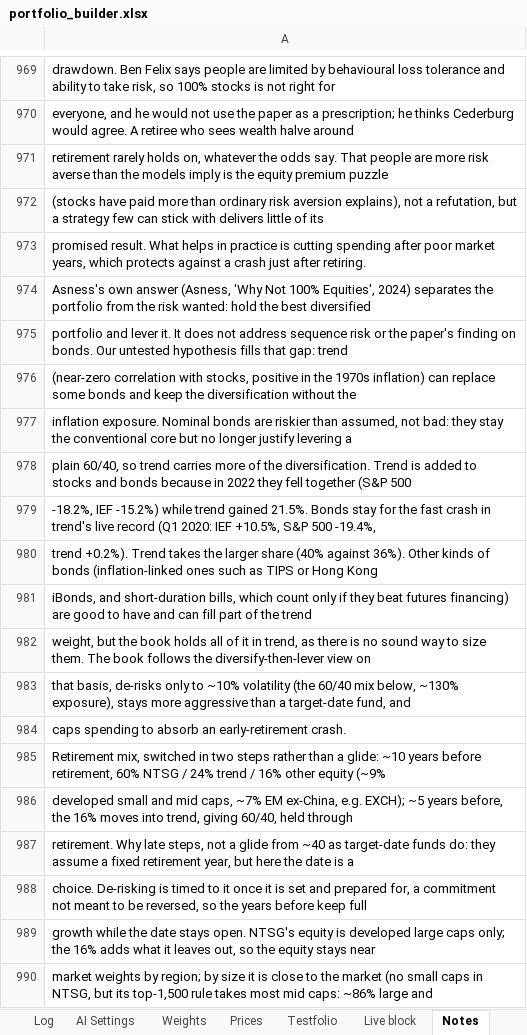
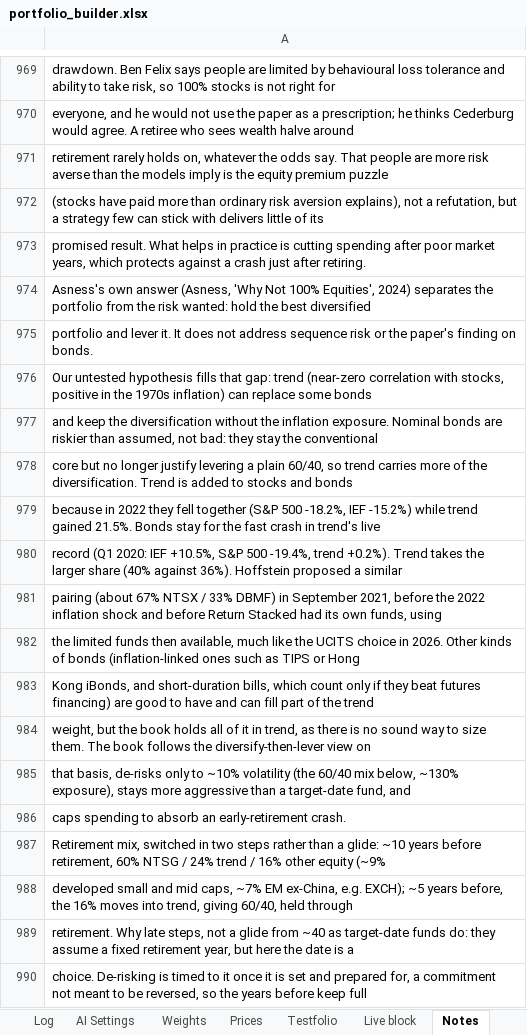
Before and after one commit to 0q239/capital-efficient-portfolio-builder, an Excel workbook: portfolio_builder.xlsx, sheet Notes, drawn as a sheet; only a part is shown, gaps mark what is left out; the shorter side is filled out with more unchanged rows; values as stored, in another font and other column widths than the file's, no borders; charts and pictures not drawn; the diff names each change by its address in the sheet, - before the commit and + after, or states it on an @@ line.

Commit message:
Add files via upload

```diff
--- a/portfolio_builder.xlsx (sheet Notes)
+++ b/portfolio_builder.xlsx (sheet Notes)
-A975: …on bonds. Our untested hypothesis fills that gap: trend
+A975: …on bonds.
-A976: (near-zero correlation with stocks, positive in the 1970s inflation) can replace some bonds and keep the diversification without the
+A976: Our untested hypothesis fills that gap: trend (near-zero correlation with stocks, positive in the 1970s inflation) can replace some bonds
-A977: inflation exposure. Nominal bonds are riskier than assumed, not bad: they stay the conventional core but no longer justify levering a
+A977: and keep the diversification without the inflation exposure. Nominal bonds are riskier than assumed, not bad: they stay the conventional
-A978: plain 60/40, so trend carries more of the diversification. Trend is added to stocks and bonds because in 2022 they fell together (S&P 500
+A978: core but no longer justify levering a plain 60/40, so trend carries more of the diversification. Trend is added to stocks and bonds
-A979: -18.2%, IEF -15.2%) while trend gained 21.5%. Bonds stay for the fast crash in trend's live record (Q1 2020: IEF +10.5%, S&P 500 -19.4%,
+A979: because in 2022 they fell together (S&P 500 -18.2%, IEF -15.2%) while trend gained 21.5%. Bonds stay for the fast crash in trend's live
-A980: trend +0.2%). Trend takes the larger share (40% against 36%). Other kinds of bonds (inflation-linked ones such as TIPS or Hong Kong
+A980: record (Q1 2020: IEF +10.5%, S&P 500 -19.4%, trend +0.2%). Trend takes the larger share (40% against 36%). Hoffstein proposed a similar
-A981: iBonds, and short-duration bills, which count only if they beat futures financing) are good to have and can fill part of the trend
+A981: pairing (about 67% NTSX / 33% DBMF) in September 2021, before the 2022 inflation shock and before Return Stacked had its own funds, using
+row 982: the limited funds then available, much like the UCITS choice in 2026. Other kinds of bonds (inflation-linked ones such as TIPS or Hong
+row 983: Kong iBonds, and short-duration bills, which count only if they beat futures financing) are good to have and can fill part of the trend
```
Also changed, not shown: charts or pictures.
